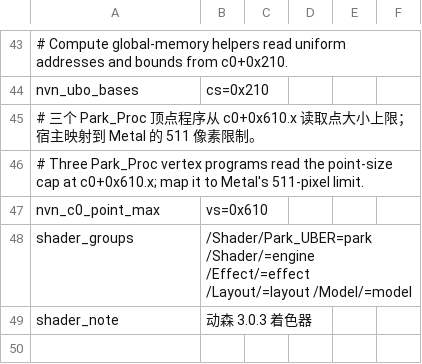
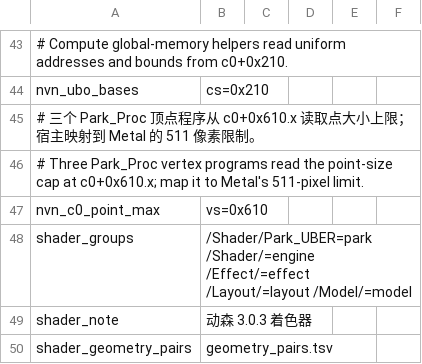
Before and after one commit to Chr0n0stasis/acnh-port-build, a TSV file: overlay/dm/games/acnh/game.tsv, drawn as a sheet; only a part is shown, gaps mark what is left out; the diff names each change by its address in the sheet, - before the commit and + after, or states it on an @@ line.

Commit message:
Build paired geometry lowering with validated production metadata

```diff
--- a/overlay/dm/games/acnh/game.tsv
+++ b/overlay/dm/games/acnh/game.tsv
+row 50: shader_geometry_pairs | geometry_pairs.tsv
```
Also changed, not shown: 6 other files.
